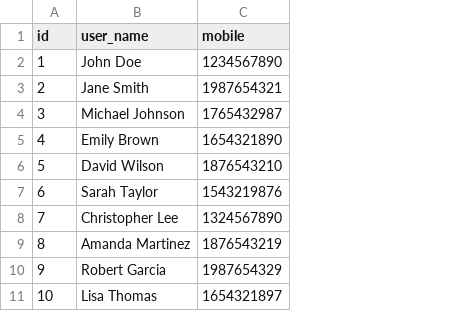
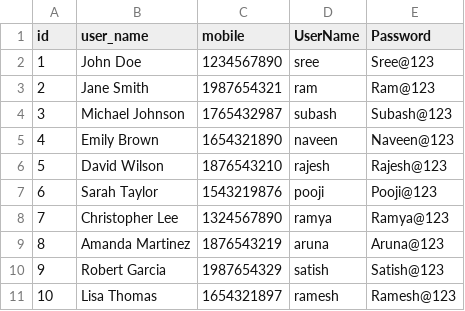
Before and after one commit to Sreedhar1729/CentralLibray, a CSV file: db/data/app.library-Users.csv, drawn as a sheet; the diff names each change by its address in the sheet, - before the commit and + after, or states it on an @@ line.

Commit message:
User Details page

```diff
--- a/db/data/app.library-Users.csv
+++ b/db/data/app.library-Users.csv
+column D (UserName), rows 2-11: sree | ram | subash | naveen | rajesh | pooji | ramya | aruna | satish | ramesh
+column E (Password), rows 2-11: Sree@123 | Ram@123 | Subash@123 | Naveen@123 | Rajesh@123 | Pooji@123 | Ramya@123 | Aruna@123 | Satish@123 | Ramesh@123
```
Also changed, not shown: 10 other files.
